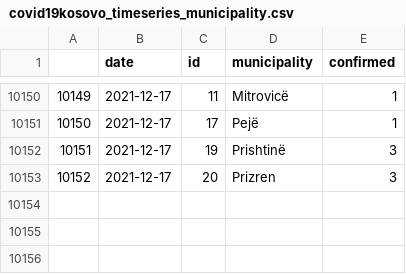
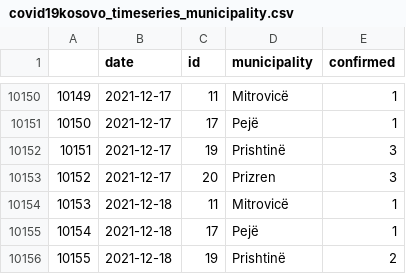
Before and after one commit to KushtrimVisoka/datasets, a CSV file: covid19kosovo_timeseries_municipality.csv, drawn as a sheet; only a part is shown, gaps mark what is left out.

```diff
--- a/covid19kosovo_timeseries_municipality.csv
+++ b/covid19kosovo_timeseries_municipality.csv
@@ -10153 +10153,4 @@
 "10152",2021-12-17,"20","Prizren",3
+"10153",2021-12-18,"11","Mitrovicë",1
+"10154",2021-12-18,"17","Pejë",1
+"10155",2021-12-18,"19","Prishtinë",2
```
Also changed, not shown: covid19kosovo_timeseries.csv, kosovo_dailyvaccinations.csv, 1 other file.
